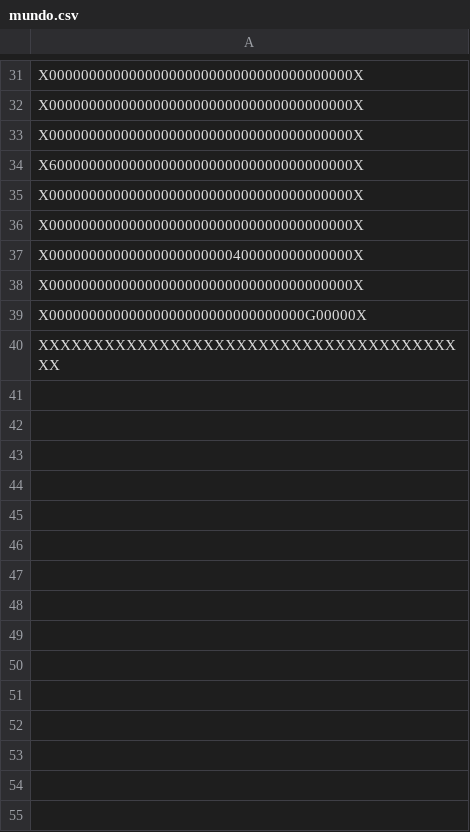
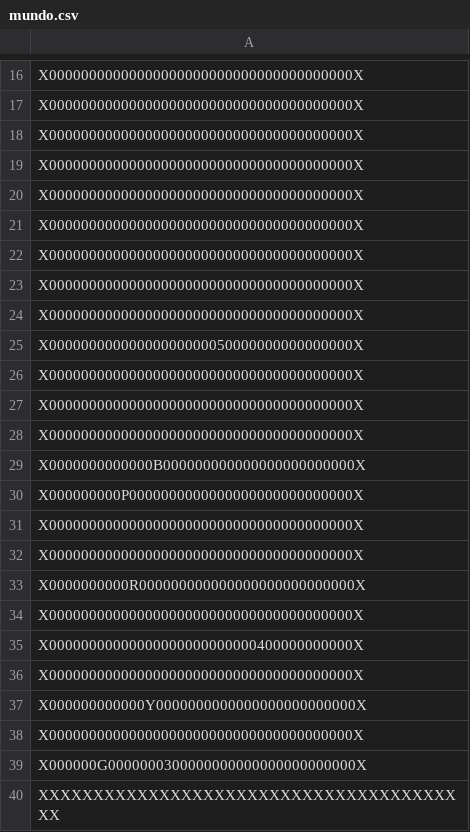
Before and after one commit to sofiawl/PACMANinTheDark, a CSV file: mundo.csv, drawn as a sheet; only a part is shown, gaps mark what is left out; the diff covers the shown part only.

```diff
--- a/mundo.csv
+++ b/mundo.csv
@@ -33,8 +18,23 @@ X00000000000000000000000000000000000000X
 X00000000000000000000000000000000000000X
-X60000000000000000000000000000000000000X
 X00000000000000000000000000000000000000X
 X00000000000000000000000000000000000000X
-X00000000000000000000000400000000000000X
 X00000000000000000000000000000000000000X
-X00000000000000000000000000000000G00000X
+X00000000000000000000000000000000000000X
+X00000000000000000000000000000000000000X
+X00000000000000000000000000000000000000X
+X00000000000000000000050000000000000000X
+X00000000000000000000000000000000000000X
+X00000000000000000000000000000000000000X
+X00000000000000000000000000000000000000X
+X0000000000000B000000000000000000000000X
+X000000000P0000000000000000000000000000X
+X00000000000000000000000000000000000000X
+X00000000000000000000000000000000000000X
+X0000000000R000000000000000000000000000X
+X00000000000000000000000000000000000000X
+X00000000000000000000000000400000000000X
+X00000000000000000000000000000000000000X
+X000000000000Y0000000000000000000000000X
+X00000000000000000000000000000000000000X
+X000000G0000000300000000000000000000000X
 XXXXXXXXXXXXXXXXXXXXXXXXXXXXXXXXXXXXXXXX
```
Also changed, not shown: 7 removed rows elsewhere in this file, 2 other files.
